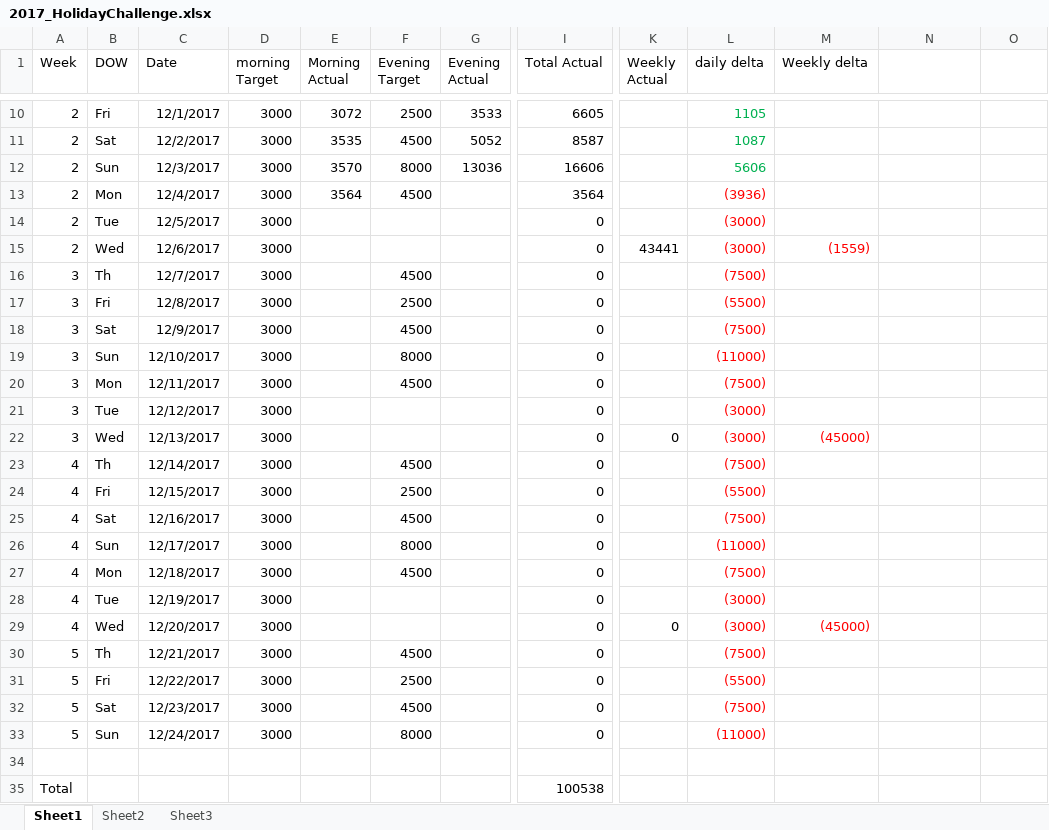
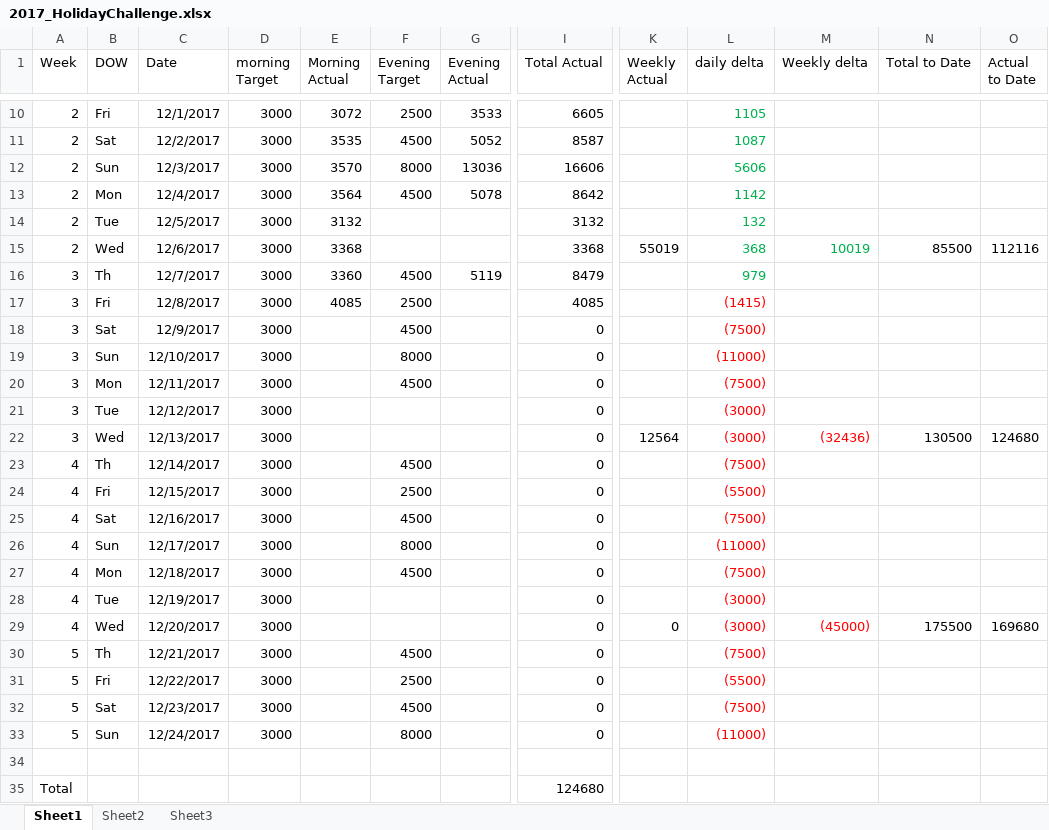
Before and after one commit to dykebert/Rowing, an Excel workbook: 2017_HolidayChallenge.xlsx, sheet Sheet1, drawn as a sheet; only a part is shown, gaps mark what is left out; values as stored, in another font and other column widths than the file's, no borders; the diff names each change by its address in the sheet, - before the commit and + after, or states it on an @@ line.

Commit message:
20171208_latestData

```diff
--- a/2017_HolidayChallenge.xlsx (sheet Sheet1)
+++ b/2017_HolidayChallenge.xlsx (sheet Sheet1)
-N1: (empty)
+N1: Total to Date
-O1: (empty)
+O1: Actual to Date
-G13 (Evening Actual): (empty)
+G13 (Evening Actual): 5078
-I13 (Total Actual): 3564
+I13 (Total Actual): 8642
-L13 (daily delta): (3936)
+L13 (daily delta): 1142
-L13:L14 text colour: #FF0000
+L13:L14 text colour: #00B050
-E14 (Morning Actual): (empty)
+E14 (Morning Actual): 3132
-I14 (Total Actual): 0
+I14 (Total Actual): 3132
-L14 (daily delta): (3000)
+L14 (daily delta): 132
-E15 (Morning Actual): (empty)
+E15 (Morning Actual): 3368
-I15 (Total Actual): 0
+I15 (Total Actual): 3368
-K15 (Weekly Actual): 43441
+K15 (Weekly Actual): 55019
-L15 (daily delta): (3000)
+L15 (daily delta): 368
-L15:M15 text colour: #FF0000
+L15:M15 text colour: #00B050
-M15 (Weekly delta): (1559)
+M15 (Weekly delta): 10019
-N15 (Total to Date): (empty)
+N15 (Total to Date): 85500
-O15 (Actual to Date): (empty)
+O15 (Actual to Date): 112116
-E16 (Morning Actual): (empty)
+E16 (Morning Actual): 3360
-G16 (Evening Actual): (empty)
+G16 (Evening Actual): 5119
-I16 (Total Actual): 0
+I16 (Total Actual): 8479
-L16 (daily delta): (7500)
+L16 (daily delta): 979
-L16 text colour: #FF0000
+L16 text colour: #00B050
-E17 (Morning Actual): (empty)
+E17 (Morning Actual): 4085
-I17 (Total Actual): 0
+I17 (Total Actual): 4085
-L17 (daily delta): (5500)
+L17 (daily delta): (1415)
-K22 (Weekly Actual): 0
+K22 (Weekly Actual): 12564
-M22 (Weekly delta): (45000)
+M22 (Weekly delta): (32436)
-N22 (Total to Date): (empty)
+N22 (Total to Date): 130500
-O22 (Actual to Date): (empty)
+O22 (Actual to Date): 124680
-N29 (Total to Date): (empty)
+N29 (Total to Date): 175500
-O29 (Actual to Date): (empty)
+O29 (Actual to Date): 169680
-I35 (Total Actual): 100538
+I35 (Total Actual): 124680
```
